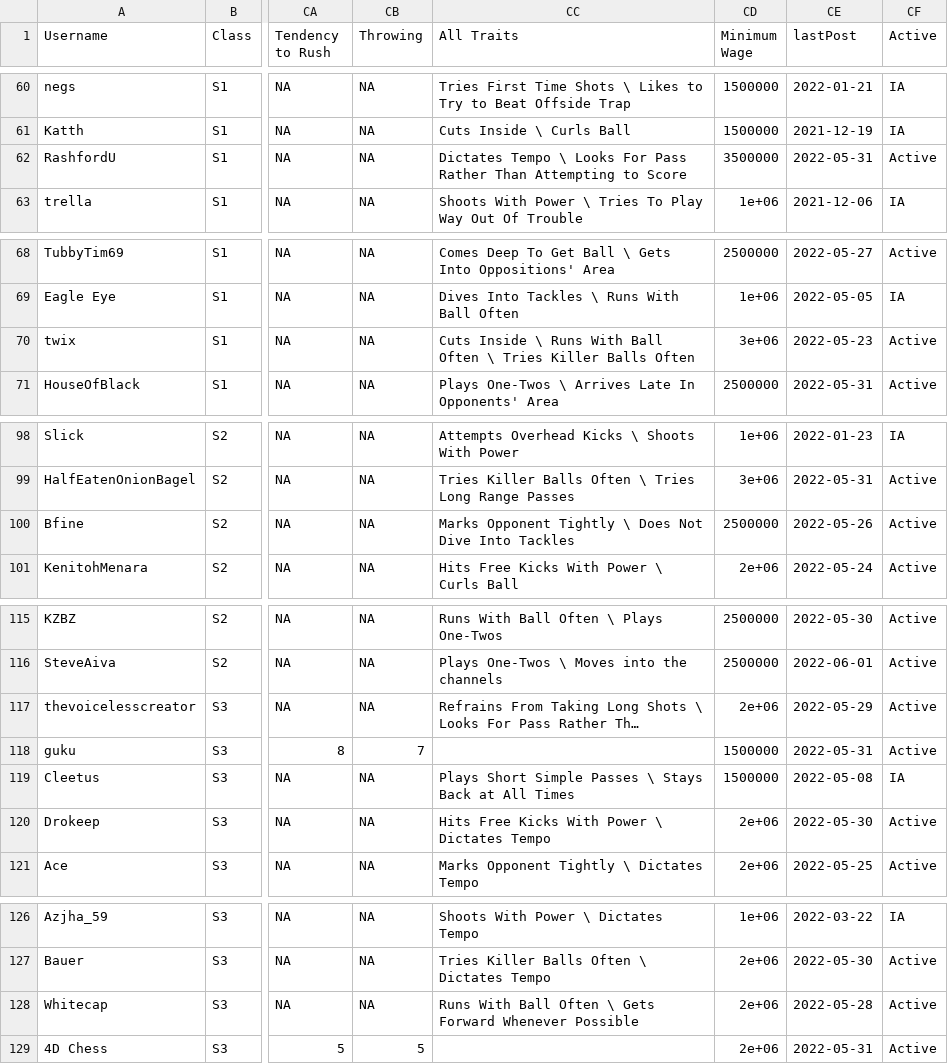
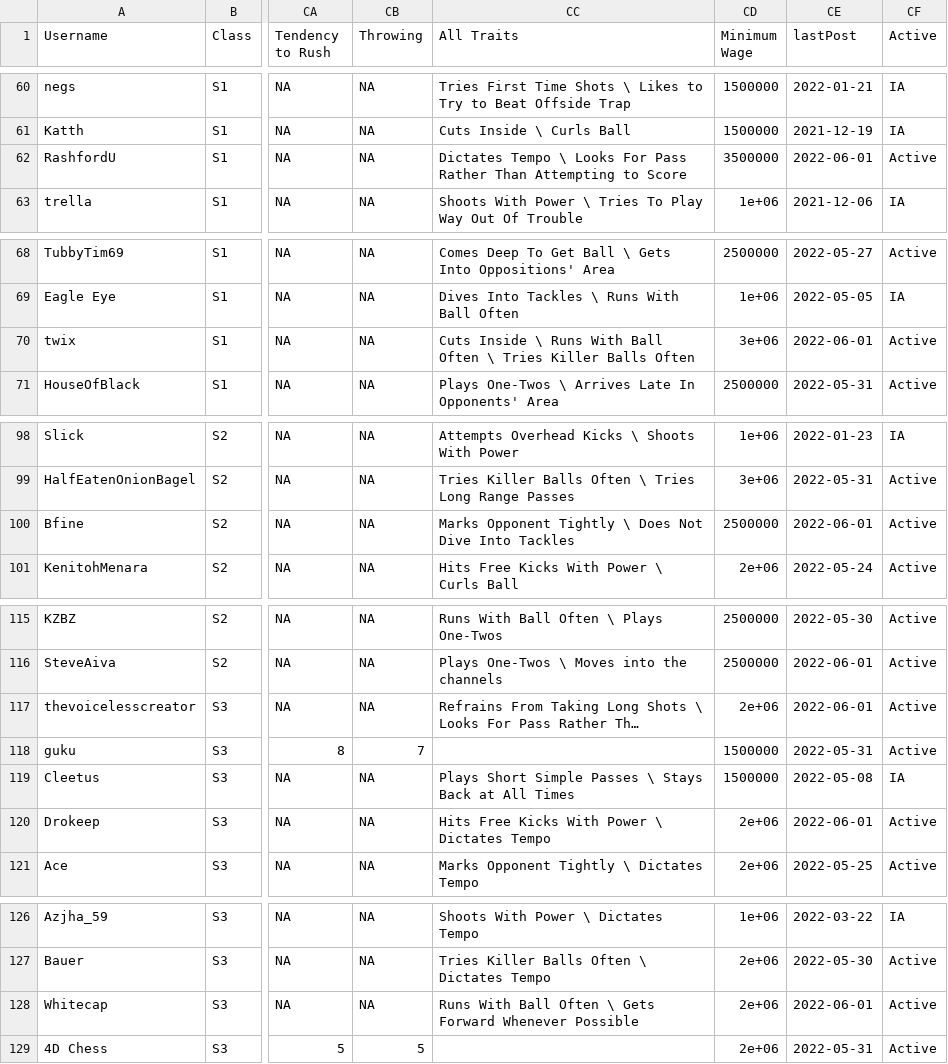
Before and after one commit to canadice/ssl-index, a CSV file: data/forumData.csv, drawn as a sheet; only a part is shown, gaps mark what is left out; long unchanged cells end in …; the diff covers the shown part only; the diff names each change by its address in the sheet, - before the commit and + after, or states it on an @@ line.

```diff
--- a/data/forumData.csv
+++ b/data/forumData.csv
-CE62 (lastPost): 2022-05-31
+CE62 (lastPost): 2022-06-01
-CE70 (lastPost): 2022-05-23
+CE70 (lastPost): 2022-06-01
-CE100 (lastPost): 2022-05-26
+CE100 (lastPost): 2022-06-01
-CE117 (lastPost): 2022-05-29
+CE117 (lastPost): 2022-06-01
-CE120 (lastPost): 2022-05-30
+CE120 (lastPost): 2022-06-01
-CE128 (lastPost): 2022-05-28
+CE128 (lastPost): 2022-06-01
```
Also changed, not shown: 1 added row, 1 removed row and 19 edited cells elsewhere in this file, 4 other files.
